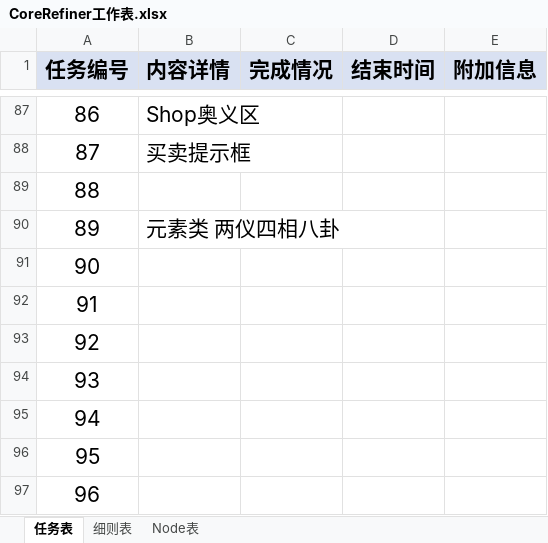
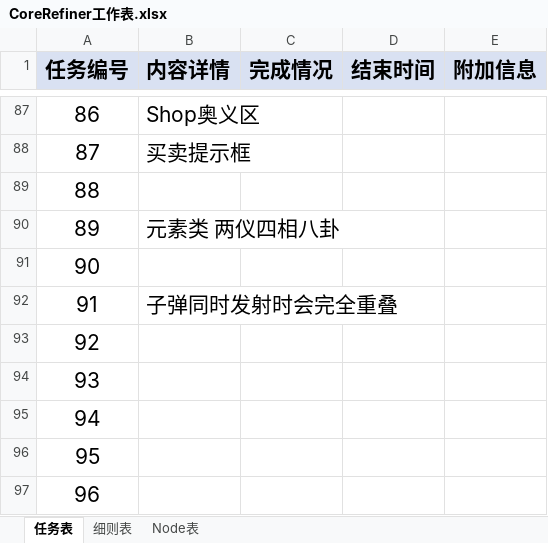
Before and after one commit to MrMedius/CoreRefiner, an Excel workbook: CoreRefiner工作表.xlsx, sheet 任务表, drawn as a sheet; only a part is shown, gaps mark what is left out; values as stored, in another font and other column widths than the file's, no borders; the diff names each change by its address in the sheet, - before the commit and + after, or states it on an @@ line.

```diff
--- a/CoreRefiner工作表.xlsx (sheet 任务表)
+++ b/CoreRefiner工作表.xlsx (sheet 任务表)
-B92 (内容详情): (empty)
+B92 (内容详情): 子弹同时发射时会完全重叠
```
Also changed, not shown: 57 other files.
